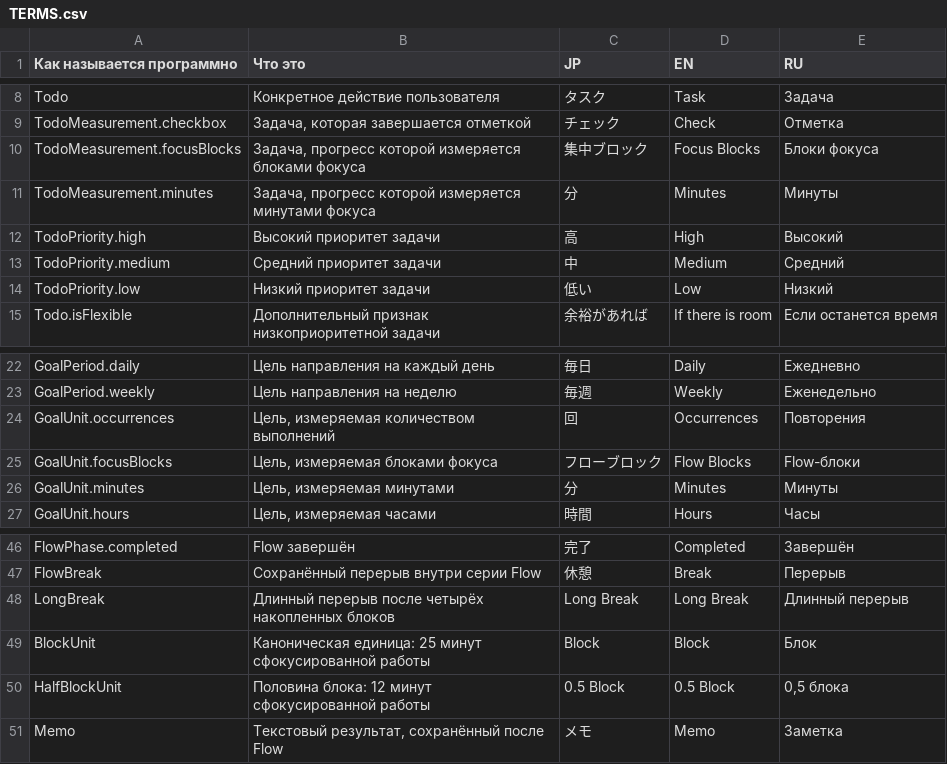
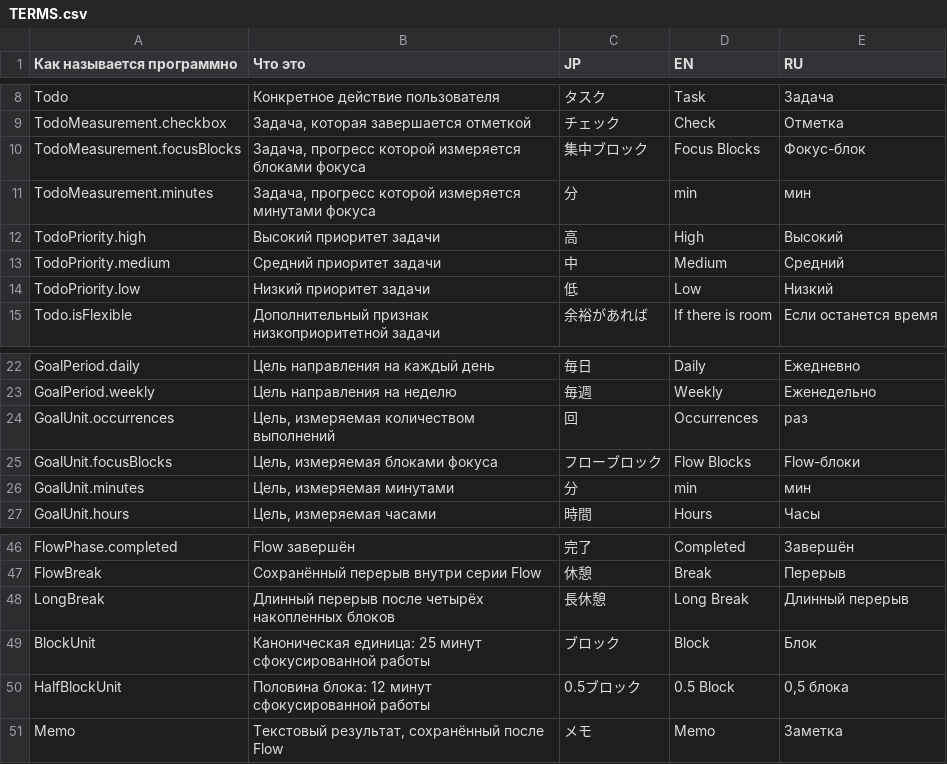
Before and after one commit to shigorefu/thruflow, a CSV file: Localisation/TERMS.csv, drawn as a sheet; only a part is shown, gaps mark what is left out.

Commit message:
Refine localized productivity unit labels

```diff
--- a/Localisation/TERMS.csv
+++ b/Localisation/TERMS.csv
@@ -9,7 +9,7 @@
 "TodoMeasurement.checkbox","Задача, которая завершается отметкой","チェック","Check","Отметка"
-"TodoMeasurement.focusBlocks","Задача, прогресс которой измеряется блоками фокуса","集中ブロック","Focus Blocks","Блоки фокуса"
-"TodoMeasurement.minutes","Задача, прогресс которой измеряется минутами фокуса","分","Minutes","Минуты"
+"TodoMeasurement.focusBlocks","Задача, прогресс которой измеряется блоками фокуса","集中ブロック","Focus Blocks","Фокус-блок"
+"TodoMeasurement.minutes","Задача, прогресс которой измеряется минутами фокуса","分","min","мин"
 "TodoPriority.high","Высокий приоритет задачи","高","High","Высокий"
 "TodoPriority.medium","Средний приоритет задачи","中","Medium","Средний"
-"TodoPriority.low","Низкий приоритет задачи","低い","Low","Низкий"
+"TodoPriority.low","Низкий приоритет задачи","低","Low","Низкий"
 "Todo.isFlexible","Дополнительный признак низкоприоритетной задачи","余裕があれば","If there is room","Если останется время"
@@ -23,5 +23,5 @@
 "GoalPeriod.weekly","Цель направления на неделю","毎週","Weekly","Еженедельно"
-"GoalUnit.occurrences","Цель, измеряемая количеством выполнений","回","Occurrences","Повторения"
+"GoalUnit.occurrences","Цель, измеряемая количеством выполнений","回","Occurrences","раз"
 "GoalUnit.focusBlocks","Цель, измеряемая блоками фокуса","フローブロック","Flow Blocks","Flow-блоки"
-"GoalUnit.minutes","Цель, измеряемая минутами","分","Minutes","Минуты"
+"GoalUnit.minutes","Цель, измеряемая минутами","分","min","мин"
 "GoalUnit.hours","Цель, измеряемая часами","時間","Hours","Часы"
@@ -47,5 +47,5 @@
 "FlowBreak","Сохранённый перерыв внутри серии Flow","休憩","Break","Перерыв"
-"LongBreak","Длинный перерыв после четырёх накопленных блоков","Long Break","Long Break","Длинный перерыв"
-"BlockUnit","Каноническая единица: 25 минут сфокусированной работы","Block","Block","Блок"
-"HalfBlockUnit","Половина блока: 12 минут сфокусированной работы","0.5 Block","0.5 Block","0,5 блока"
+"LongBreak","Длинный перерыв после четырёх накопленных блоков","長休憩","Long Break","Длинный перерыв"
+"BlockUnit","Каноническая единица: 25 минут сфокусированной работы","ブロック","Block","Блок"
+"HalfBlockUnit","Половина блока: 12 минут сфокусированной работы","0.5ブロック","0.5 Block","0,5 блока"
 "Memo","Текстовый результат, сохранённый после Flow","メモ","Memo","Заметка"
```
